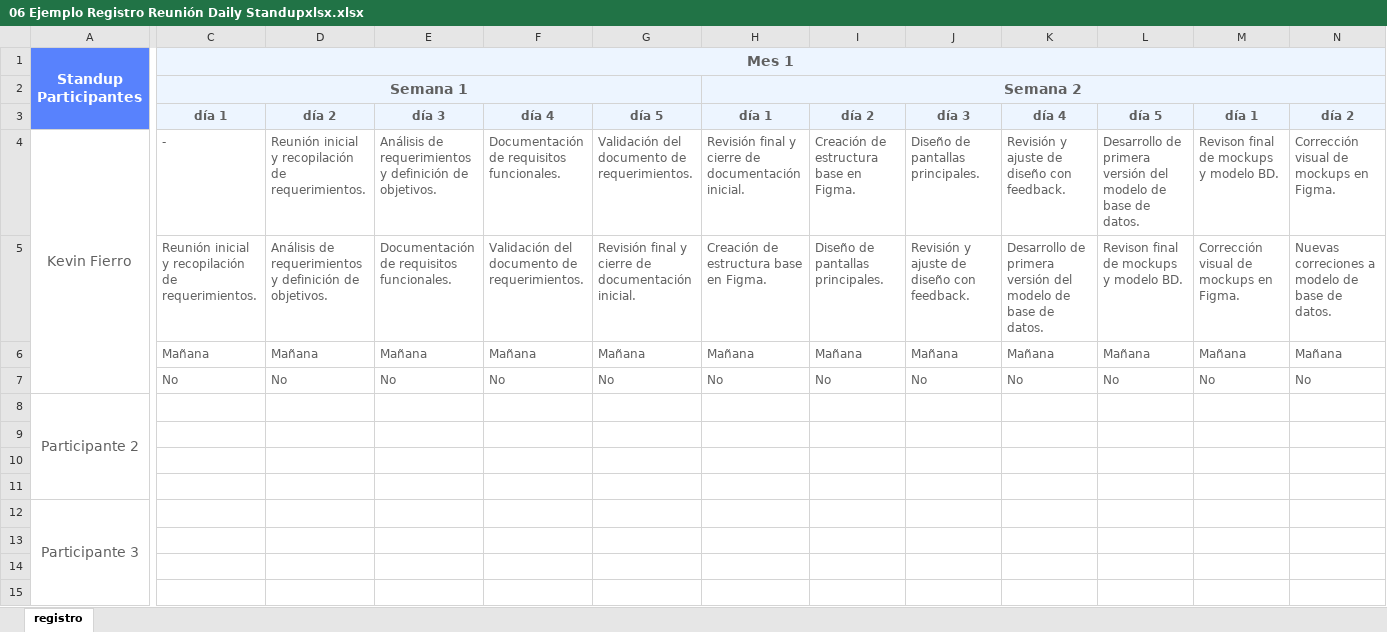
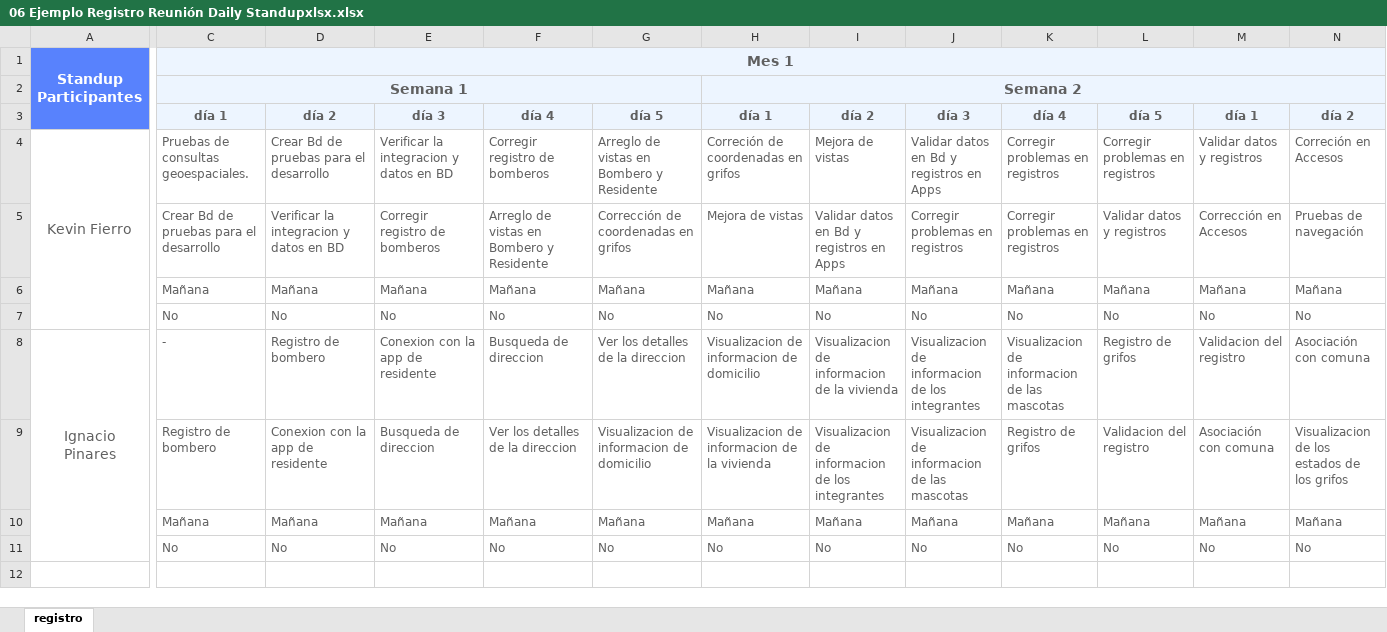
Before and after one commit to kfierroc/Capstone_G1_002, an Excel workbook: Fase 2/Evidencias Proyecto/Evidencias de documentación/06 Ejemplo Registro Reunión Daily Standupxlsx.xlsx, sheet registro, drawn as a sheet; only a part is shown, gaps mark what is left out; values as stored, in another font and other column widths than the file's, no borders; charts and pictures not drawn; removed rows and columns are numbered as before the commit, all else as after; rows hold the shown columns only; the diff covers the shown part only; the diff names each change by its address in the sheet, - before the commit and + after, or states it on an @@ line.

```diff
--- a/Fase 2/Evidencias Proyecto/Evidencias de documentación/06 Ejemplo Registro Reunión Daily Standupxlsx.xlsx (sheet registro)
+++ b/Fase 2/Evidencias Proyecto/Evidencias de documentación/06 Ejemplo Registro Reunión Daily Standupxlsx.xlsx (sheet registro)
-C4: -
+C4: Pruebas de consultas geoespaciales.
-D4: Reunión inicial y recopilación de requerimientos.
+D4: Crear Bd de pruebas para el desarrollo
-E4: Análisis de requerimientos y definición de objetivos.
+E4: Verificar la integracion y datos en BD
-F4: Documentación de requisitos funcionales.
+F4: Corregir registro de bomberos
-G4: Validación del documento de requerimientos.
+G4: Arreglo de vistas en Bombero y Residente
-H4: Revisión final y cierre de documentación inicial.
+H4: Correción de coordenadas en grifos
-I4: Creación de estructura base en Figma.
+I4: Mejora de vistas
-J4: Diseño de pantallas principales.
+J4: Validar datos en Bd y registros en Apps
-K4: Revisión y ajuste de diseño con feedback.
+K4: Corregir problemas en registros
-L4: Desarrollo de primera versión del modelo de base de datos.
+L4: Corregir problemas en registros
-M4: Revison final de mockups y modelo BD.
+M4: Validar datos y registros
-N4: Corrección visual de mockups en Figma.
+N4: Correción en Accesos
-row 5:  | Reunión inicial y recopilación de requerimientos. | Análisis de requerimientos y definición de objetivos. | Documentación de requisitos funcionales. | Validación del documento de requerimientos. | Revisión final y cierre de documentación inicial. | Creación de estructura base en Figma. | Diseño de pantallas principales. | Revisión y ajuste de diseño con feedback. | Desarrollo de primera versión del modelo de base de datos. | Revison final de mockups y modelo BD. | Corrección visual de mockups en Figma. | Nuevas correciones a modelo de base de datos.
+row 5:  | Crear Bd de pruebas para el desarrollo | Verificar la integracion y datos en BD | Corregir registro de bomberos | Arreglo de vistas en Bombero y Residente | Corrección de coordenadas en grifos | Mejora de vistas | Validar datos en Bd y registros en Apps | Corregir problemas en registros | Corregir problemas en registros | Validar datos y registros | Corrección en Accesos | Pruebas de navegación
-row 8: Participante 2
-row 9: (empty)
-row 10: (empty)
-row 11: (empty)
-row 12: Participante 3
-row 13: (empty)
-row 14: (empty)
-row 15: (empty)
+row 8: Ignacio Pinares | - | Registro de bombero | Conexion con la app de residente | Busqueda de direccion | Ver los detalles de la direccion | Visualizacion de informacion de domicilio | Visualizacion de informacion de la vivienda | Visualizacion de informacion de los integrantes | Visualizacion de informacion de las mascotas | Registro de grifos | Validacion del registro | Asociación con comuna
+row 9:  | Registro de bombero | Conexion con la app de residente | Busqueda de direccion | Ver los detalles de la direccion | Visualizacion de informacion de domicilio | Visualizacion de informacion de la vivienda | Visualizacion de informacion de los integrantes | Visualizacion de informacion de las mascotas | Registro de grifos | Validacion del registro | Asociación con comuna | Visualizacion de los estados de los grifos
+row 10:  | Mañana | Mañana | Mañana | Mañana | Mañana | Mañana | Mañana | Mañana | Mañana | Mañana | Mañana | Mañana
+row 11:  | No | No | No | No | No | No | No | No | No | No | No | No
```
Also changed, not shown: 8 edited cells elsewhere in this sheet, Fase 2/Evidencias Proyecto/Evidencias de documentación/03 Plantilla Historias Usuario con instructivo.xlsx, Fase 2/Evidencias Proyecto/Evidencias de documentación/04 plantilla_product_backlog_puntos_historia MHP.xlsx, 15 other files.
